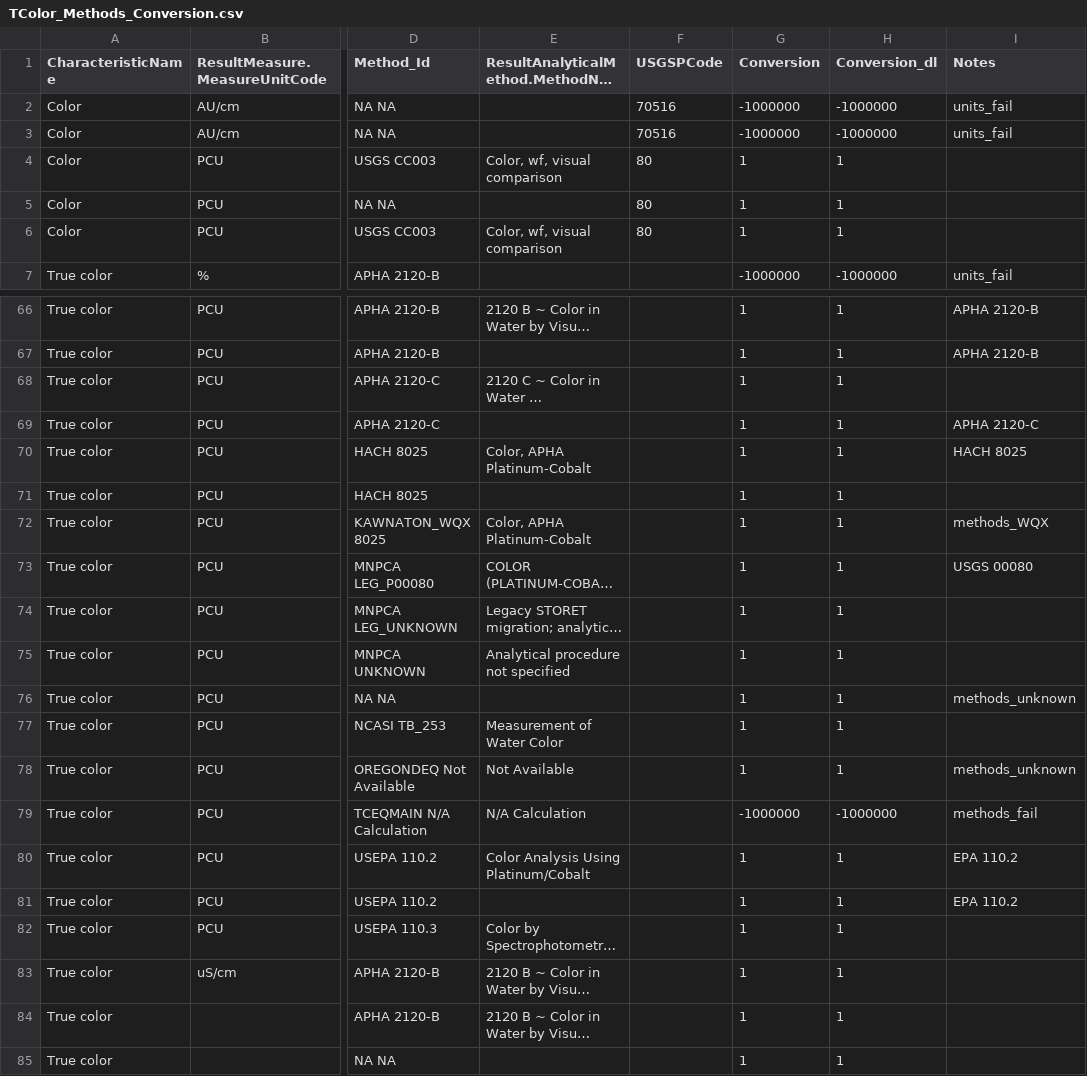
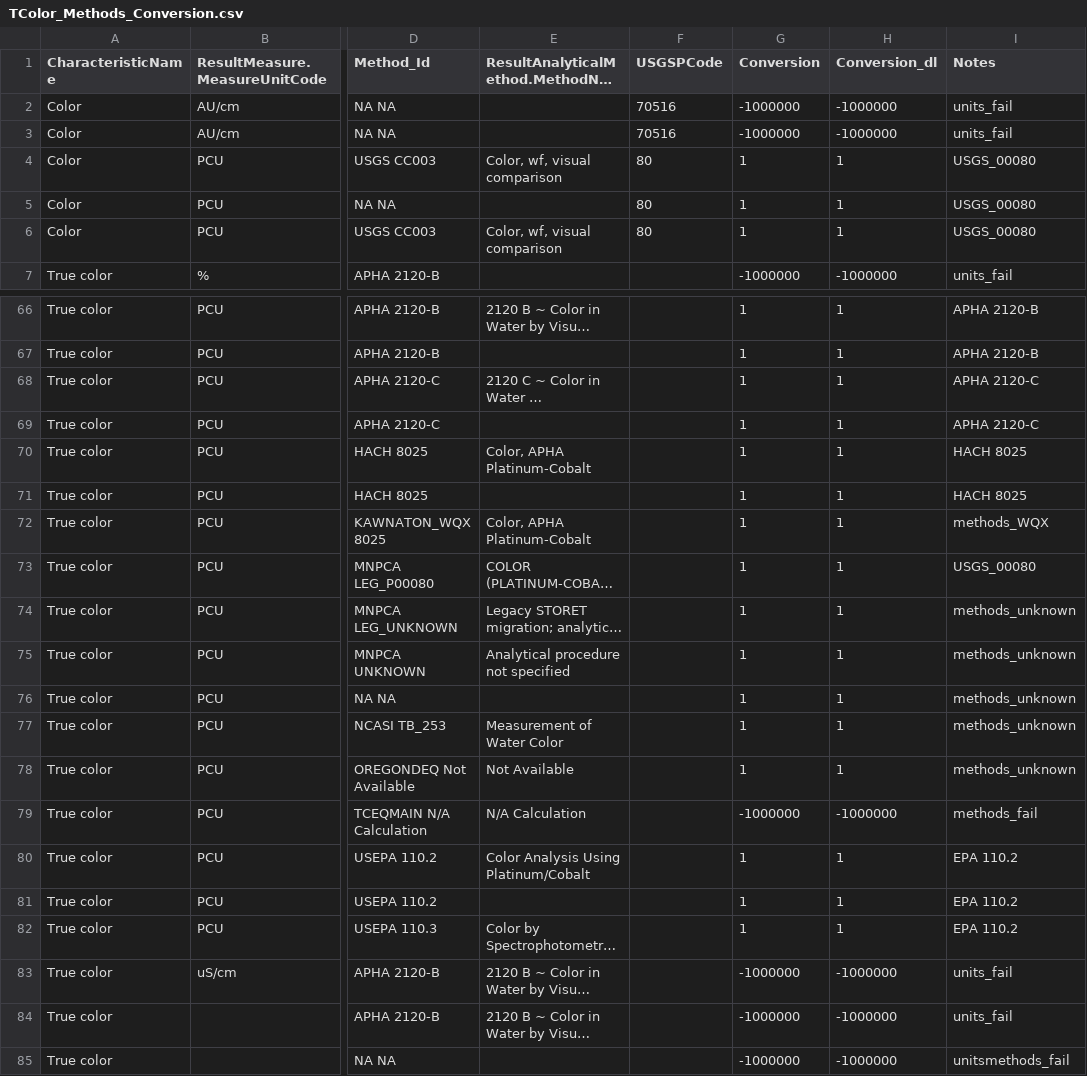
Before and after one commit to cont-limno/lagos_database, a CSV file: conversion_files/TColor_Methods_Conversion.csv, drawn as a sheet; only a part is shown, gaps mark what is left out; long unchanged cells end in …; the diff covers the shown part only; the diff names each change by its address in the sheet, - before the commit and + after, or states it on an @@ line.

Commit message:
Update TColor_Methods_Conversion.csv
Tidied up.

```diff
--- a/conversion_files/TColor_Methods_Conversion.csv
+++ b/conversion_files/TColor_Methods_Conversion.csv
-I4:I6 (Notes): (empty)
+I4:I6 (Notes): USGS_00080
-I68 (Notes): (empty)
+I68 (Notes): APHA 2120-C
-I71 (Notes): (empty)
+I71 (Notes): HACH 8025
-I73 (Notes): USGS 00080
+I73 (Notes): USGS_00080
-I74:I75 (Notes): (empty)
+I74:I75 (Notes): methods_unknown
-I77 (Notes): (empty)
+I77 (Notes): methods_unknown
-I82 (Notes): (empty)
+I82 (Notes): EPA 110.2
-G83:G85 (Conversion): 1
+G83:G85 (Conversion): -1000000
-H83:H85 (Conversion_dl): 1
+H83:H85 (Conversion_dl): -1000000
-I83:I84 (Notes): (empty)
+I83:I84 (Notes): units_fail
-I85 (Notes): (empty)
+I85 (Notes): unitsmethods_fail
```
Also changed, not shown: 5 edited cells elsewhere in this file.
